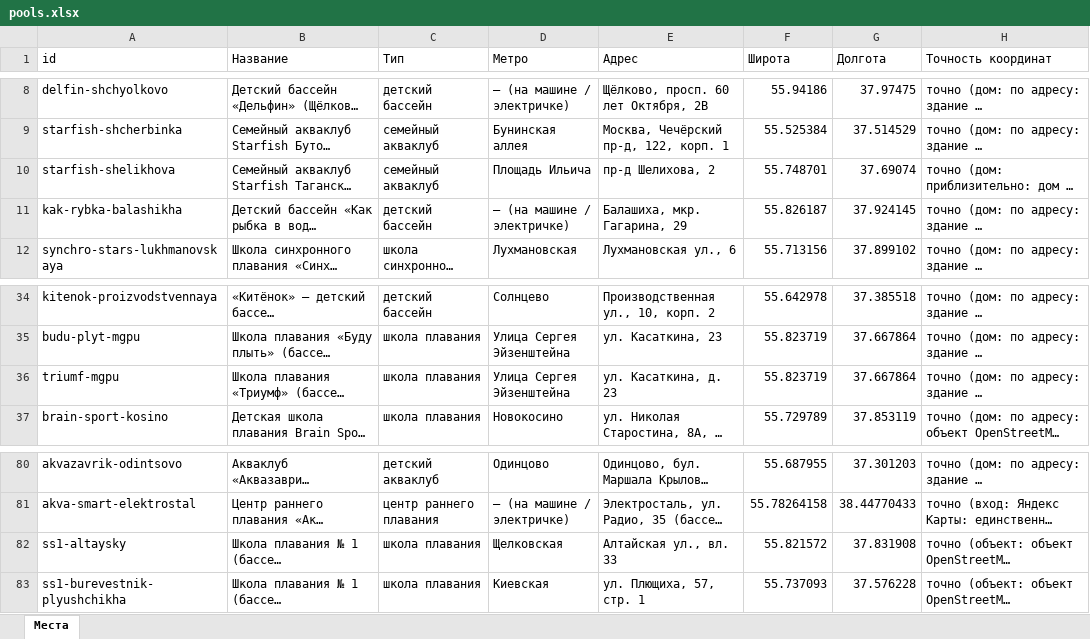
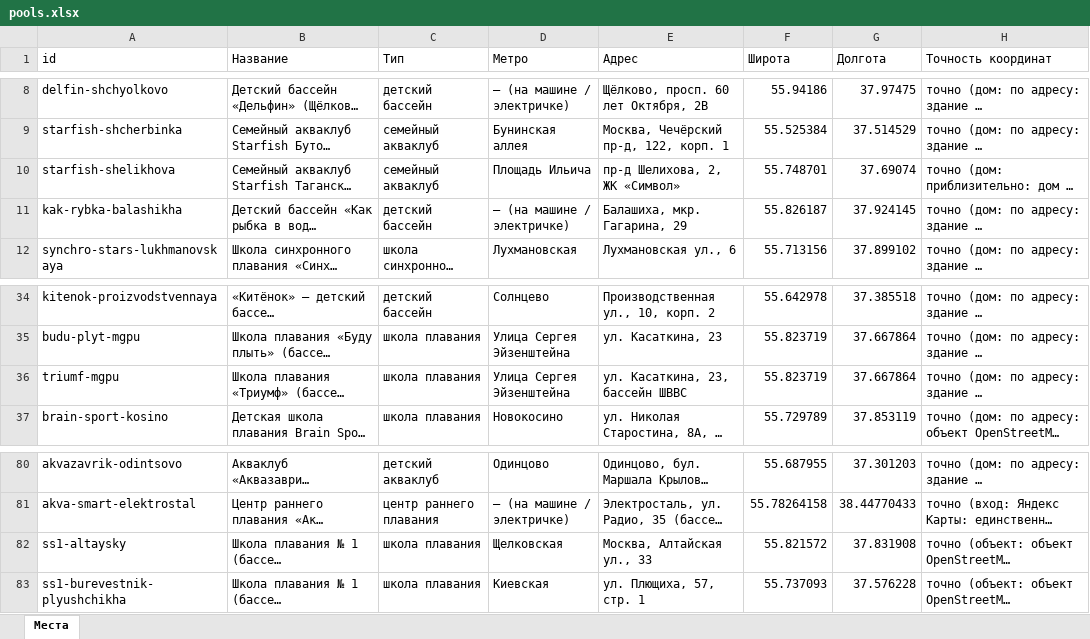
Before and after one commit to vadimsurov-apps/kudapoiti-data, an Excel workbook: data/parts/pools.xlsx, sheet Места, drawn as a sheet; only a part is shown, gaps mark what is left out; long unchanged cells end in …; values as stored, in another font and other column widths than the file's, no borders; the diff names each change by its address in the sheet, - before the commit and + after, or states it on an @@ line.

```diff
--- a/data/parts/pools.xlsx (sheet Места)
+++ b/data/parts/pools.xlsx (sheet Места)
-E10 (Адрес): пр-д Шелихова, 2
+E10 (Адрес): пр-д Шелихова, 2, ЖК «Символ»
-E36 (Адрес): ул. Касаткина, д. 23
+E36 (Адрес): ул. Касаткина, 23, бассейн ШВВС
-E82 (Адрес): Алтайская ул., вл. 33
+E82 (Адрес): Москва, Алтайская ул., 33
```
Also changed, not shown: data/kuda-poiti-mesta.xlsx, data/parts/creative.xlsx, 7 other files.
